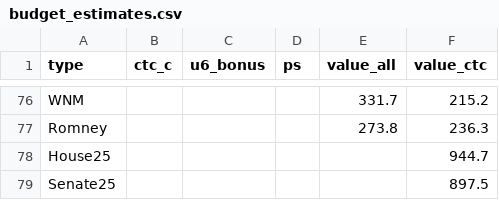
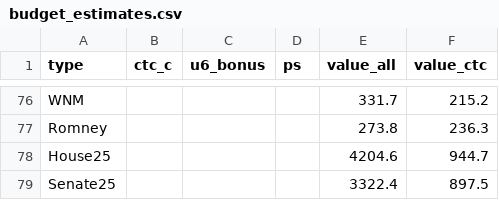
Before and after one commit to alimelad/Tax_Class_Website_V.2, a CSV file: data/budget_estimates.csv, drawn as a sheet; only a part is shown, gaps mark what is left out.

Commit message:
Add files via upload

```diff
--- a/data/budget_estimates.csv
+++ b/data/budget_estimates.csv
@@ -77,3 +77,3 @@ WNM,,,,331.7,215.2
 Romney,,,,273.8,236.3
-House25,,,,,944.7
-Senate25,,,,,897.5
+House25,,,,4204.6,944.7
+Senate25,,,,3322.4,897.5
```
